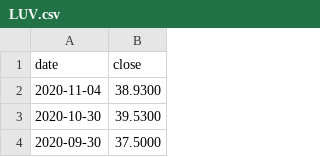
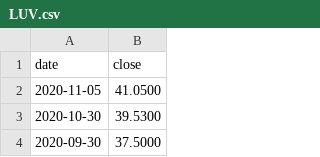
Before and after one commit to Asheladia/Airline_vs_Tech_Project, a CSV file: Data/Prices/LUV.csv, drawn as a sheet; only a part is shown; removed rows and columns are numbered as before the commit, all else as after; the diff names each change by its address in the sheet, - before the commit and + after, or states it on an @@ line.

```diff
--- a/Data/Prices/LUV.csv
+++ b/Data/Prices/LUV.csv
-row 2: 2020-11-04 | 38.9300
+row 2: 2020-11-05 | 41.0500
```
Also changed, not shown: Data/Airlines/FB_quarterly_reports.csv, Data/Prices/AAL.csv, 4 other files.
